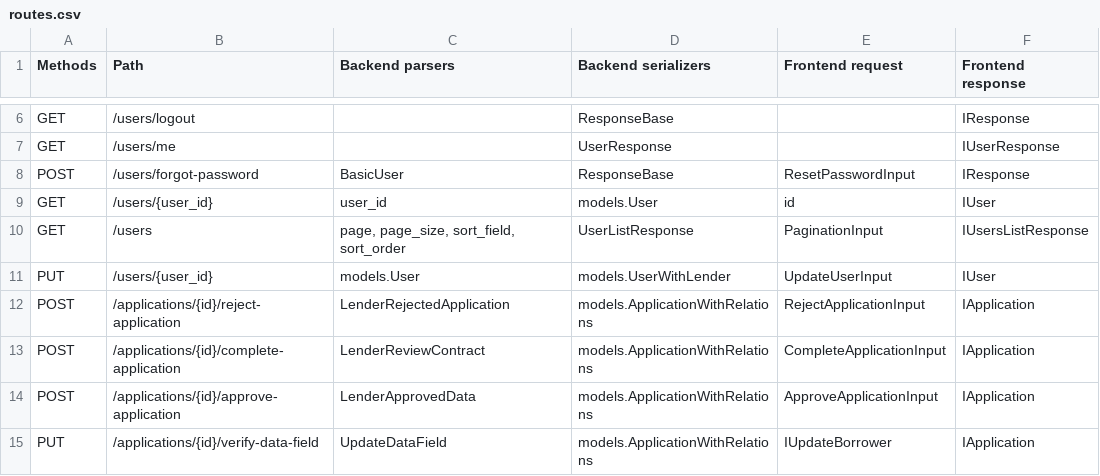
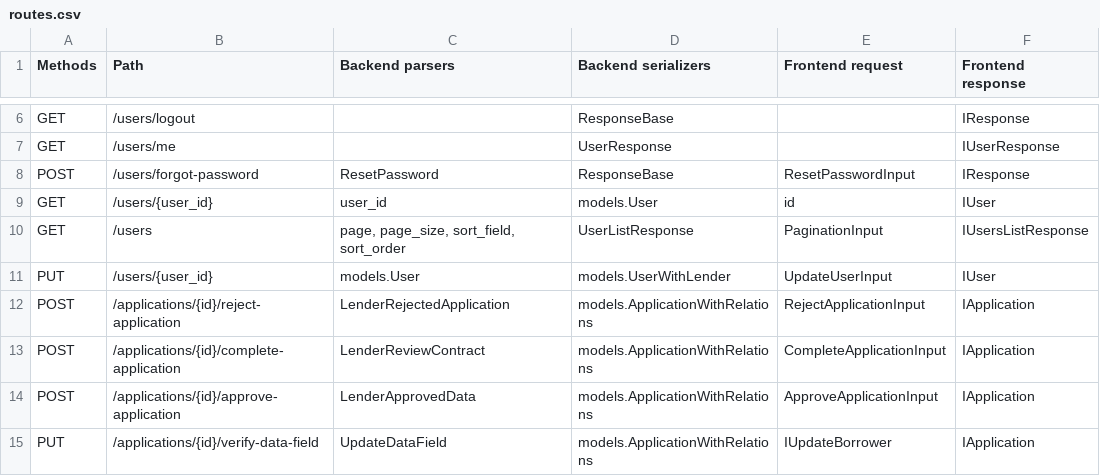
Before and after one commit to open-contracting/credere-backend, a CSV file: docs/_static/routes.csv, drawn as a sheet; only a part is shown, gaps mark what is left out.

Commit message:
chore: Split ResetPassword from BasicUser #376

```diff
--- a/docs/_static/routes.csv
+++ b/docs/_static/routes.csv
@@ -7,3 +7,3 @@ GET,/users/logout,,ResponseBase,,IResponse
 GET,/users/me,,UserResponse,,IUserResponse
-POST,/users/forgot-password,BasicUser,ResponseBase,ResetPasswordInput,IResponse
+POST,/users/forgot-password,ResetPassword,ResponseBase,ResetPasswordInput,IResponse
 GET,/users/{user_id},user_id,models.User,id,IUser
```
Also changed, not shown: 3 other files.
